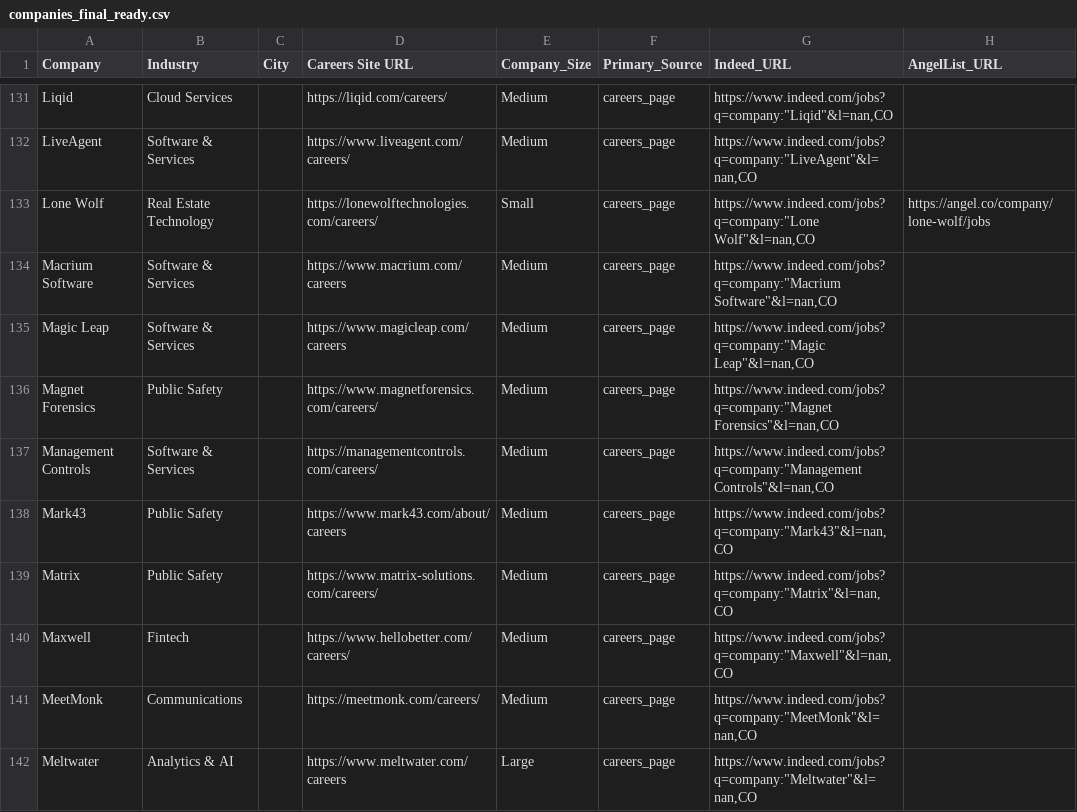
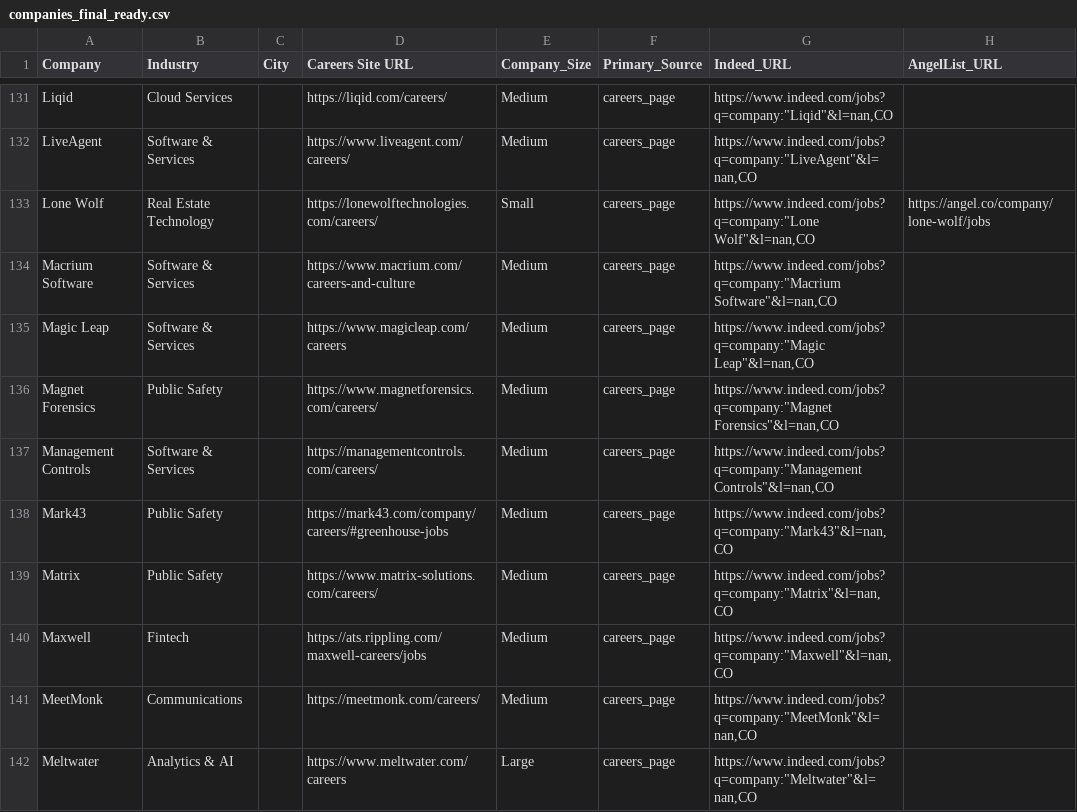
Before and after one commit to starstead/job-scraper, a CSV file: companies_final_ready.csv, drawn as a sheet; only a part is shown, gaps mark what is left out; the diff covers the shown part only; the diff names each change by its address in the sheet, - before the commit and + after, or states it on an @@ line.

```diff
--- a/companies_final_ready.csv
+++ b/companies_final_ready.csv
-D134 (Careers Site URL): https://www.macrium.com/careers
+D134 (Careers Site URL): https://www.macrium.com/careers-and-culture
-D138 (Careers Site URL): https://www.mark43.com/about/careers
+D138 (Careers Site URL): https://mark43.com/company/careers/#greenhouse-jobs
-D140 (Careers Site URL): https://www.hellobetter.com/careers/
+D140 (Careers Site URL): https://ats.rippling.com/maxwell-careers/jobs
```
Also changed, not shown: 3 removed rows and 15 edited cells elsewhere in this file.
